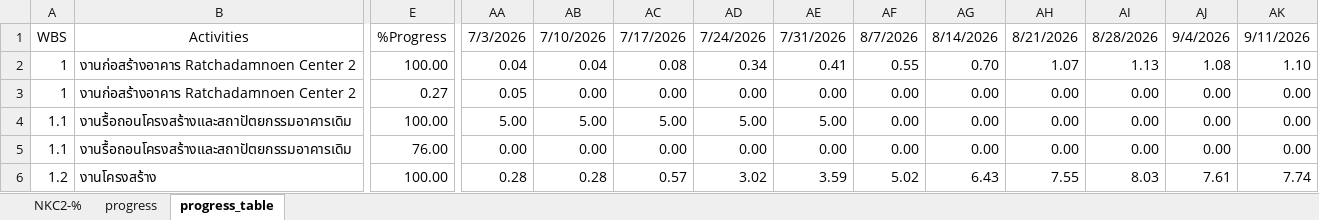
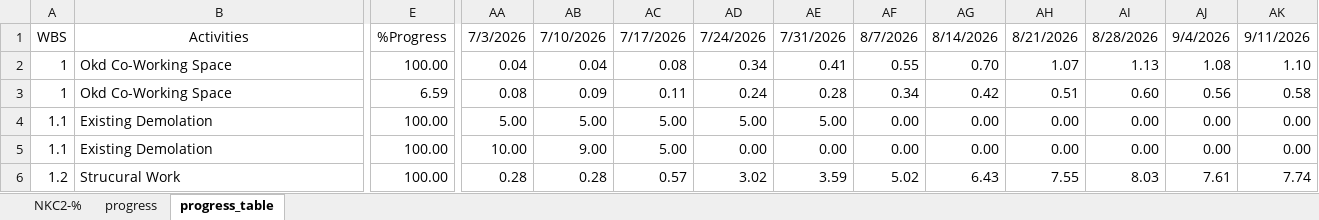
Before and after one commit to Suzanoo/okd, an Excel workbook: public/data/example_progress.xlsx, sheet progress_table, drawn as a sheet; only a part is shown, gaps mark what is left out; values as stored, in another font and other column widths than the file's, no borders; the diff covers the shown part only; the diff names each change by its address in the sheet, - before the commit and + after, or states it on an @@ line.

```diff
--- a/public/data/example_progress.xlsx (sheet progress_table)
+++ b/public/data/example_progress.xlsx (sheet progress_table)
-B2:B3: งานก่อสร้างอาคาร Ratchadamnoen Center 2
+B2:B3: Okd Co-Working Space
-E3: 0.27
+E3: 6.59
-AA3: 0.05
+AA3: 0.08
-AB3: 0.00
+AB3: 0.09
-AC3: 0.00
+AC3: 0.11
-AD3: 0.00
+AD3: 0.24
-AE3: 0.00
+AE3: 0.28
-AF3: 0.00
+AF3: 0.34
-AG3: 0.00
+AG3: 0.42
-AH3: 0.00
+AH3: 0.51
-AI3: 0.00
+AI3: 0.60
-AJ3: 0.00
+AJ3: 0.56
-AK3: 0.00
+AK3: 0.58
-B4:B5: งานรื้อถอนโครงสร้างและสถาปัตยกรรมอาคารเดิม
+B4:B5: Existing Demolation
-E5: 76.00
+E5: 100.00
-AA5: 0.00
+AA5: 10.00
-AB5: 0.00
+AB5: 9.00
-AC5: 0.00
+AC5: 5.00
-B6: งานโครงสร้าง
+B6: Strucural Work
```
Also changed, not shown: 155 edited cells elsewhere in this sheet, sheet NKC2-%, sheet progress, hidden cells, charts or pictures, 16 other files.
